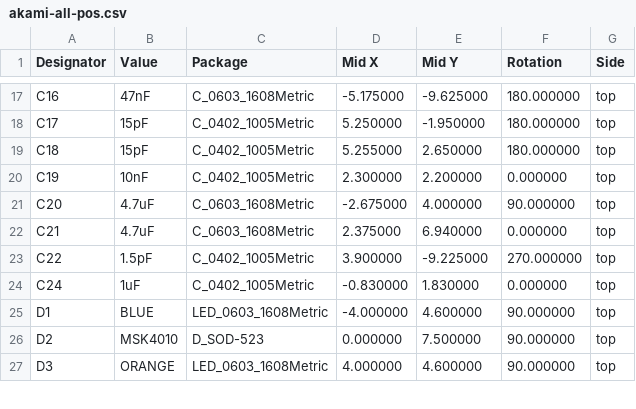
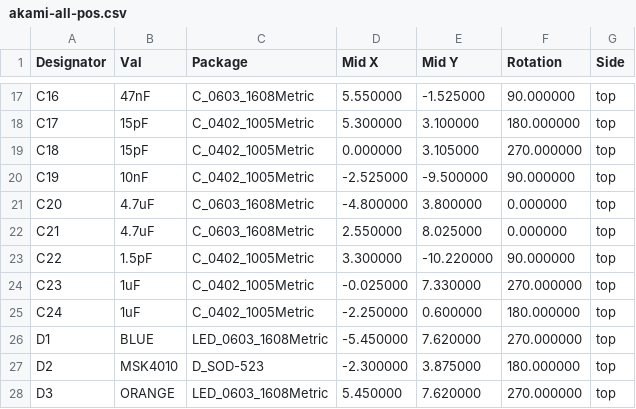
Before and after one commit to zhiayang/mikoto, a CSV file: assembly/akami-all-pos.csv, drawn as a sheet; only a part is shown, gaps mark what is left out; the diff covers the shown part only.

```diff
--- a/assembly/akami-all-pos.csv
+++ b/assembly/akami-all-pos.csv
@@ -1 +1 @@
-Designator,Value,Package,Mid X,Mid Y,Rotation,Side
+Designator,Val,Package,Mid X,Mid Y,Rotation,Side
@@ -17,11 +17,12 @@ Designator,Value,Package,Mid X,Mid Y,Rotation,Side
-"C16","47nF","C_0603_1608Metric",-5.175000,-9.625000,180.000000,top
-"C17","15pF","C_0402_1005Metric",5.250000,-1.950000,180.000000,top
-"C18","15pF","C_0402_1005Metric",5.255000,2.650000,180.000000,top
-"C19","10nF","C_0402_1005Metric",2.300000,2.200000,0.000000,top
-"C20","4.7uF","C_0603_1608Metric",-2.675000,4.000000,90.000000,top
-"C21","4.7uF","C_0603_1608Metric",2.375000,6.940000,0.000000,top
-"C22","1.5pF","C_0402_1005Metric",3.900000,-9.225000,270.000000,top
-"C24","1uF","C_0402_1005Metric",-0.830000,1.830000,0.000000,top
-"D1","BLUE","LED_0603_1608Metric",-4.000000,4.600000,90.000000,top
-"D2","MSK4010","D_SOD-523",0.000000,7.500000,90.000000,top
-"D3","ORANGE","LED_0603_1608Metric",4.000000,4.600000,90.000000,top
+"C16","47nF","C_0603_1608Metric",5.550000,-1.525000,90.000000,top
+"C17","15pF","C_0402_1005Metric",5.300000,3.100000,180.000000,top
+"C18","15pF","C_0402_1005Metric",0.000000,3.105000,270.000000,top
+"C19","10nF","C_0402_1005Metric",-2.525000,-9.500000,90.000000,top
+"C20","4.7uF","C_0603_1608Metric",-4.800000,3.800000,0.000000,top
+"C21","4.7uF","C_0603_1608Metric",2.550000,8.025000,0.000000,top
+"C22","1.5pF","C_0402_1005Metric",3.300000,-10.220000,90.000000,top
+"C23","1uF","C_0402_1005Metric",-0.025000,7.330000,270.000000,top
+"C24","1uF","C_0402_1005Metric",-2.250000,0.600000,180.000000,top
+"D1","BLUE","LED_0603_1608Metric",-5.450000,7.620000,270.000000,top
+"D2","MSK4010","D_SOD-523",-2.300000,3.875000,180.000000,top
+"D3","ORANGE","LED_0603_1608Metric",5.450000,7.620000,270.000000,top
```
Also changed, not shown: 92 edited cells elsewhere in this file, assembly/akami-bom.csv, 21 other files.
